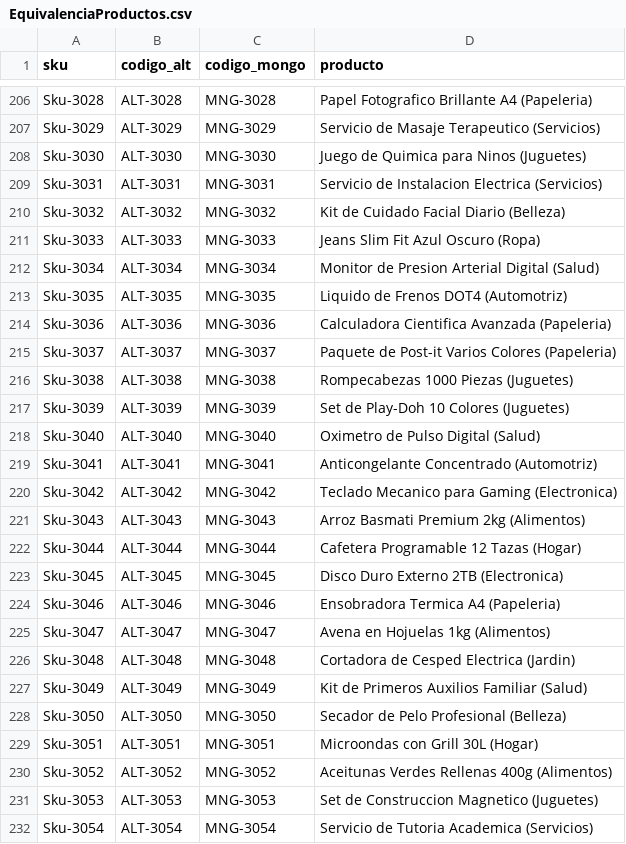
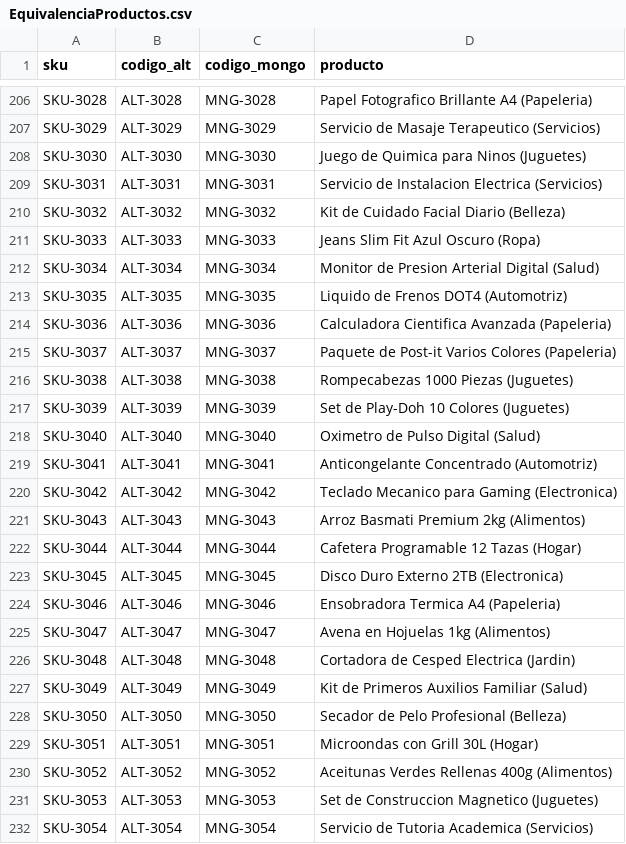
Before and after one commit to JoseMonge17/ProyectoBD2, a CSV file: EquivalenciaProductos.csv, drawn as a sheet; only a part is shown, gaps mark what is left out; the diff covers the shown part only; the diff names each change by its address in the sheet, - before the commit and + after, or states it on an @@ line.

```diff
--- a/EquivalenciaProductos.csv
+++ b/EquivalenciaProductos.csv
-A206 (sku): Sku-3028
+A206 (sku): SKU-3028
-A207 (sku): Sku-3029
+A207 (sku): SKU-3029
-A208 (sku): Sku-3030
+A208 (sku): SKU-3030
-A209 (sku): Sku-3031
+A209 (sku): SKU-3031
-A210 (sku): Sku-3032
+A210 (sku): SKU-3032
-A211 (sku): Sku-3033
+A211 (sku): SKU-3033
-A212 (sku): Sku-3034
+A212 (sku): SKU-3034
-A213 (sku): Sku-3035
+A213 (sku): SKU-3035
-A214 (sku): Sku-3036
+A214 (sku): SKU-3036
-A215 (sku): Sku-3037
+A215 (sku): SKU-3037
-A216 (sku): Sku-3038
+A216 (sku): SKU-3038
-A217 (sku): Sku-3039
+A217 (sku): SKU-3039
-A218 (sku): Sku-3040
+A218 (sku): SKU-3040
-A219 (sku): Sku-3041
+A219 (sku): SKU-3041
-A220 (sku): Sku-3042
+A220 (sku): SKU-3042
-A221 (sku): Sku-3043
+A221 (sku): SKU-3043
-A222 (sku): Sku-3044
+A222 (sku): SKU-3044
-A223 (sku): Sku-3045
+A223 (sku): SKU-3045
-A224 (sku): Sku-3046
+A224 (sku): SKU-3046
-A225 (sku): Sku-3047
+A225 (sku): SKU-3047
-A226 (sku): Sku-3048
+A226 (sku): SKU-3048
-A227 (sku): Sku-3049
+A227 (sku): SKU-3049
-A228 (sku): Sku-3050
+A228 (sku): SKU-3050
-A229 (sku): Sku-3051
+A229 (sku): SKU-3051
-A230 (sku): Sku-3052
+A230 (sku): SKU-3052
-A231 (sku): Sku-3053
+A231 (sku): SKU-3053
-A232 (sku): Sku-3054
+A232 (sku): SKU-3054
```
Also changed, not shown: 73 edited cells elsewhere in this file, Supabase/csv/productos.csv.
